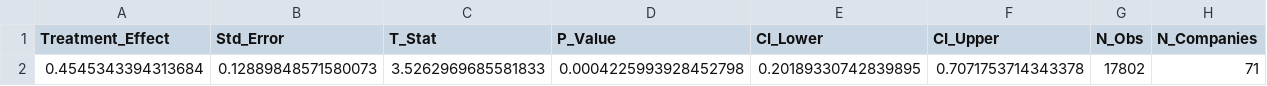
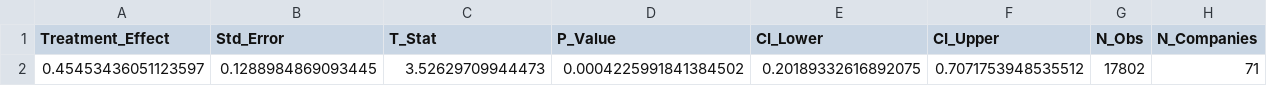
Before and after one commit to tomasz-solis/ipo-lockup-did-analysis, a CSV file: outputs/results/did_main_results.csv, drawn as a sheet; removed rows and columns are numbered as before the commit, all else as after; the diff names each change by its address in the sheet, - before the commit and + after, or states it on an @@ line.

```diff
--- a/outputs/results/did_main_results.csv
+++ b/outputs/results/did_main_results.csv
-row 2: 0.4545343394313684 | 0.12889848571580073 | 3.5262969685581833 | 0.0004225993928452798 | 0.20189330742839895 | 0.7071753714343378 | 17802 | 71
+row 2: 0.45453436051123597 | 0.1288984869093445 | 3.52629709944473 | 0.0004225991841384502 | 0.20189332616892075 | 0.7071753948535512 | 17802 | 71
```
Also changed, not shown: outputs/results/robustness_results.csv, 7 other files.
